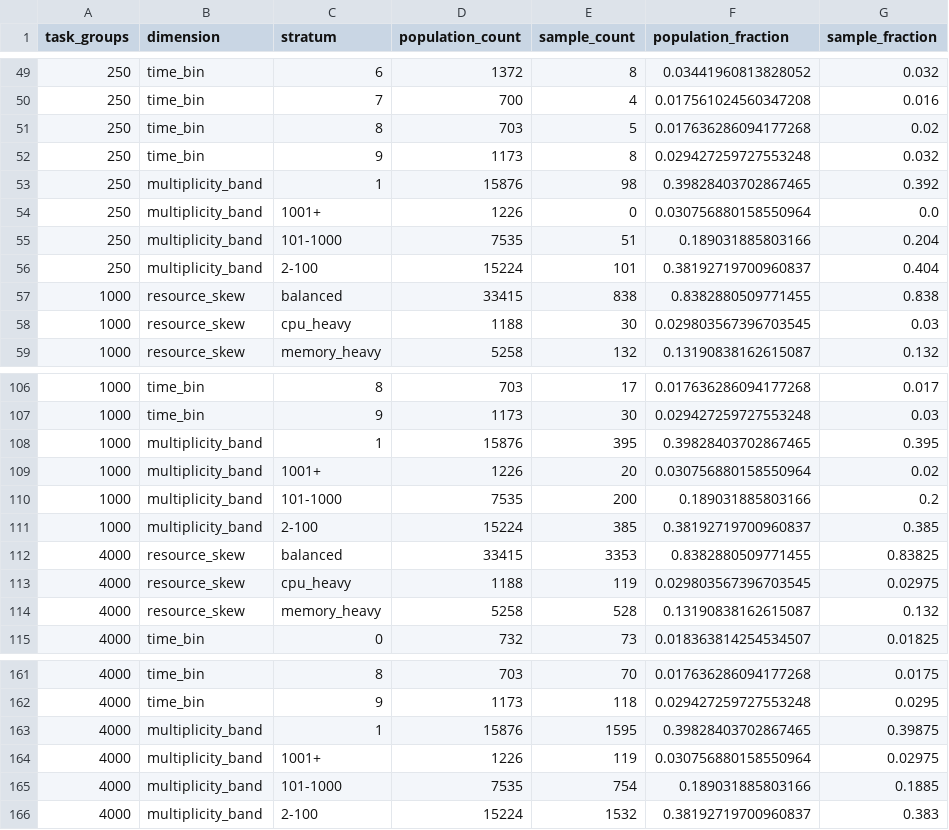
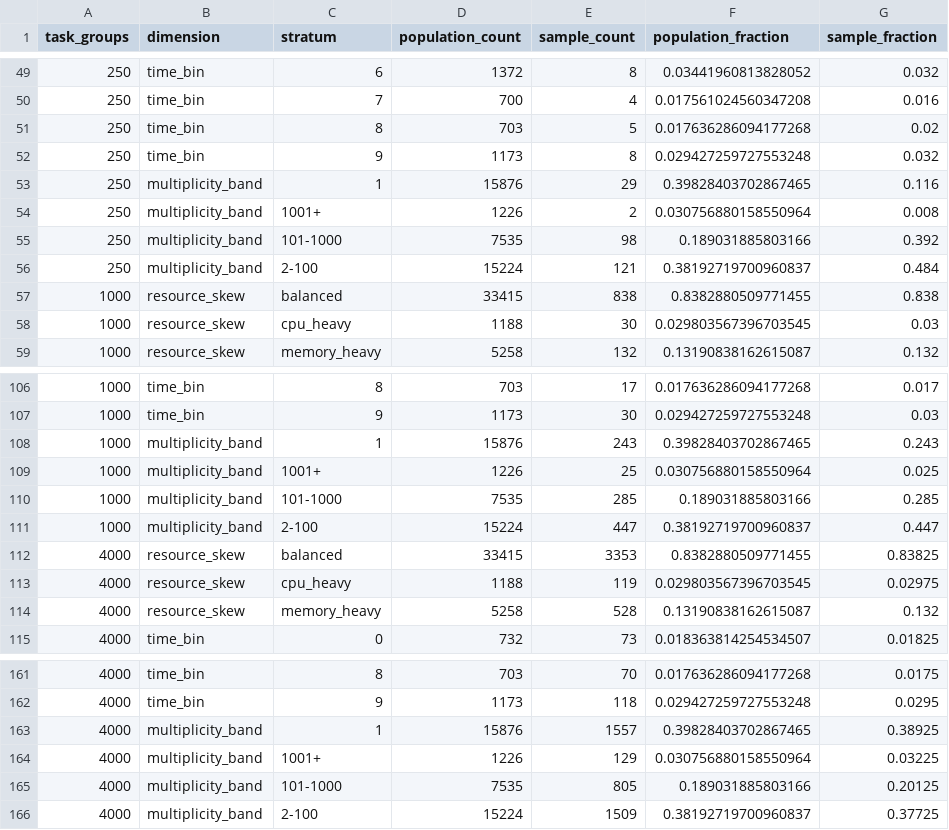
Before and after one commit to ai-calypse/Ecoshed, a CSV file: YAKSH_Task/reports/sampling_comparison.csv, drawn as a sheet; only a part is shown, gaps mark what is left out.

```diff
--- a/YAKSH_Task/reports/sampling_comparison.csv
+++ b/YAKSH_Task/reports/sampling_comparison.csv
@@ -52,6 +52,6 @@ task_groups,dimension,stratum,population_count,sample_count,population_fraction,
 250,time_bin,9,1173,8,0.029427259727553248,0.032
-250,multiplicity_band,1,15876,98,0.39828403702867465,0.392
-250,multiplicity_band,1001+,1226,0,0.030756880158550964,0.0
-250,multiplicity_band,101-1000,7535,51,0.189031885803166,0.204
-250,multiplicity_band,2-100,15224,101,0.38192719700960837,0.404
+250,multiplicity_band,1,15876,29,0.39828403702867465,0.116
+250,multiplicity_band,1001+,1226,2,0.030756880158550964,0.008
+250,multiplicity_band,101-1000,7535,98,0.189031885803166,0.392
+250,multiplicity_band,2-100,15224,121,0.38192719700960837,0.484
 1000,resource_skew,balanced,33415,838,0.8382880509771455,0.838
@@ -107,6 +107,6 @@ task_groups,dimension,stratum,population_count,sample_count,population_fraction,
 1000,time_bin,9,1173,30,0.029427259727553248,0.03
-1000,multiplicity_band,1,15876,395,0.39828403702867465,0.395
-1000,multiplicity_band,1001+,1226,20,0.030756880158550964,0.02
-1000,multiplicity_band,101-1000,7535,200,0.189031885803166,0.2
-1000,multiplicity_band,2-100,15224,385,0.38192719700960837,0.385
+1000,multiplicity_band,1,15876,243,0.39828403702867465,0.243
+1000,multiplicity_band,1001+,1226,25,0.030756880158550964,0.025
+1000,multiplicity_band,101-1000,7535,285,0.189031885803166,0.285
+1000,multiplicity_band,2-100,15224,447,0.38192719700960837,0.447
 4000,resource_skew,balanced,33415,3353,0.8382880509771455,0.83825
@@ -162,5 +162,5 @@ task_groups,dimension,stratum,population_count,sample_count,population_fraction,
 4000,time_bin,9,1173,118,0.029427259727553248,0.0295
-4000,multiplicity_band,1,15876,1595,0.39828403702867465,0.39875
-4000,multiplicity_band,1001+,1226,119,0.030756880158550964,0.02975
-4000,multiplicity_band,101-1000,7535,754,0.189031885803166,0.1885
-4000,multiplicity_band,2-100,15224,1532,0.38192719700960837,0.383
+4000,multiplicity_band,1,15876,1557,0.39828403702867465,0.38925
+4000,multiplicity_band,1001+,1226,129,0.030756880158550964,0.03225
+4000,multiplicity_band,101-1000,7535,805,0.189031885803166,0.20125
+4000,multiplicity_band,2-100,15224,1509,0.38192719700960837,0.37725
```
Also changed, not shown: YAKSH_Task/data/workload_250.csv, YAKSH_Task/data/workload_4000.csv, 28 other files.
